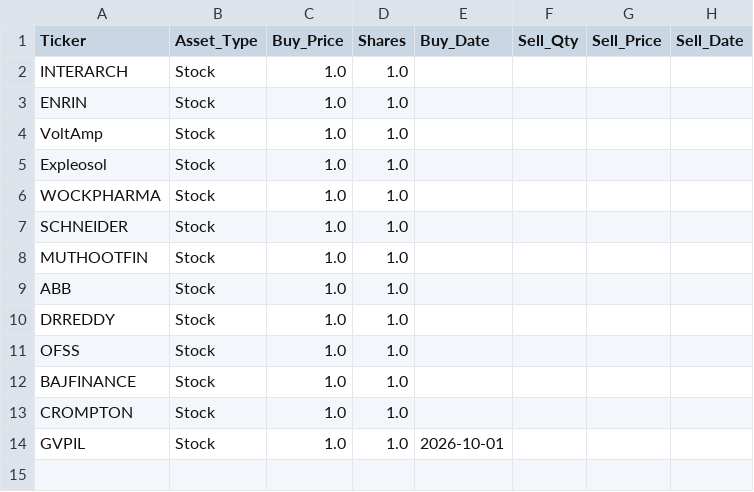
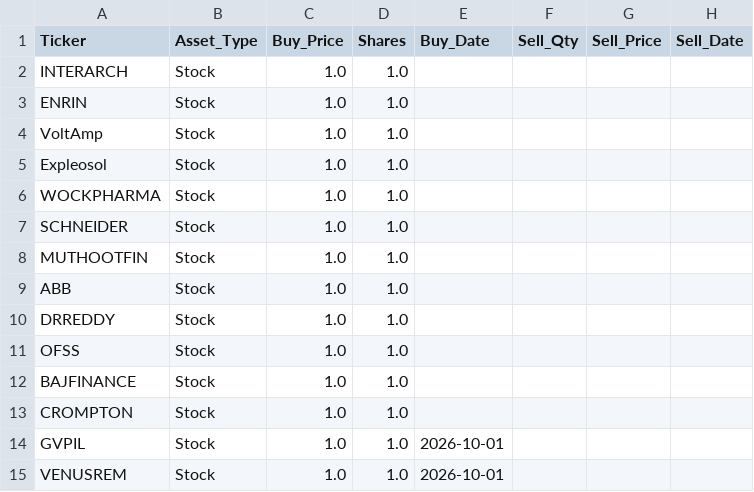
Before and after one commit to devshah24m/StockDashboard, a CSV file: portfolio_HO668.csv, drawn as a sheet.

Commit message:
Auto-save: portfolio

```diff
--- a/portfolio_HO668.csv
+++ b/portfolio_HO668.csv
@@ -14 +14,2 @@ CROMPTON,Stock,1.0,1.0,,,,
 GVPIL,Stock,1.0,1.0,2026-10-01,,,
+VENUSREM,Stock,1.0,1.0,2026-10-01,,,
```
